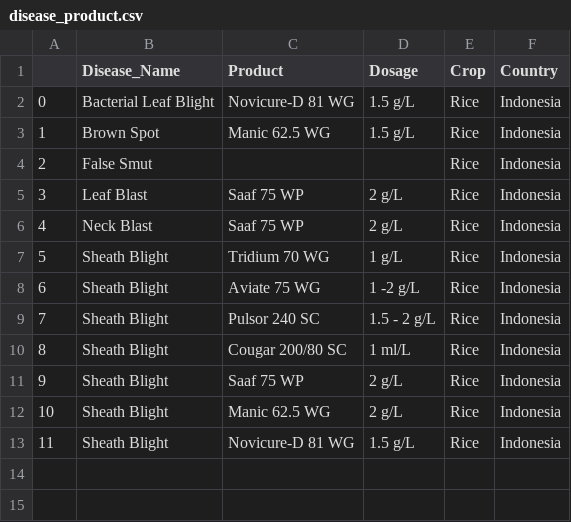
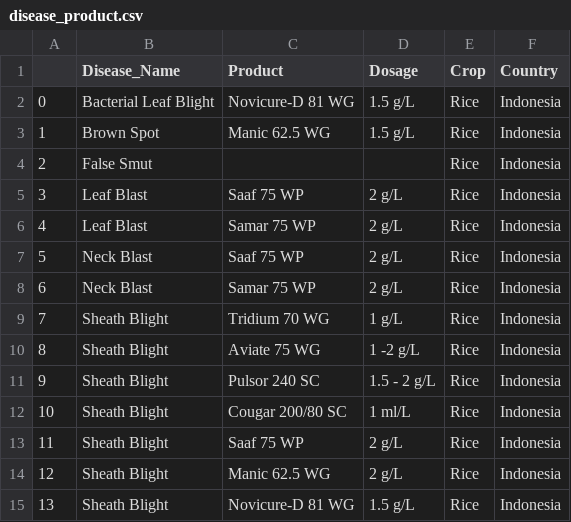
Before and after one commit to VedanshKedia/uniweed, a CSV file: Disease/disease_product.csv, drawn as a sheet; addresses are those after the commit; the diff names each change by its address in the sheet, - before the commit and + after, or states it on an @@ line.

```diff
--- a/Disease/disease_product.csv
+++ b/Disease/disease_product.csv
+row 6: 4 | Leaf Blast | Samar 75 WP | 2 g/L | Rice | Indonesia
@@ column A renumbered from row 7 down @@
+row 8: 6 | Neck Blast | Samar 75 WP | 2 g/L | Rice | Indonesia
```
Also changed, not shown: 2 other files.
